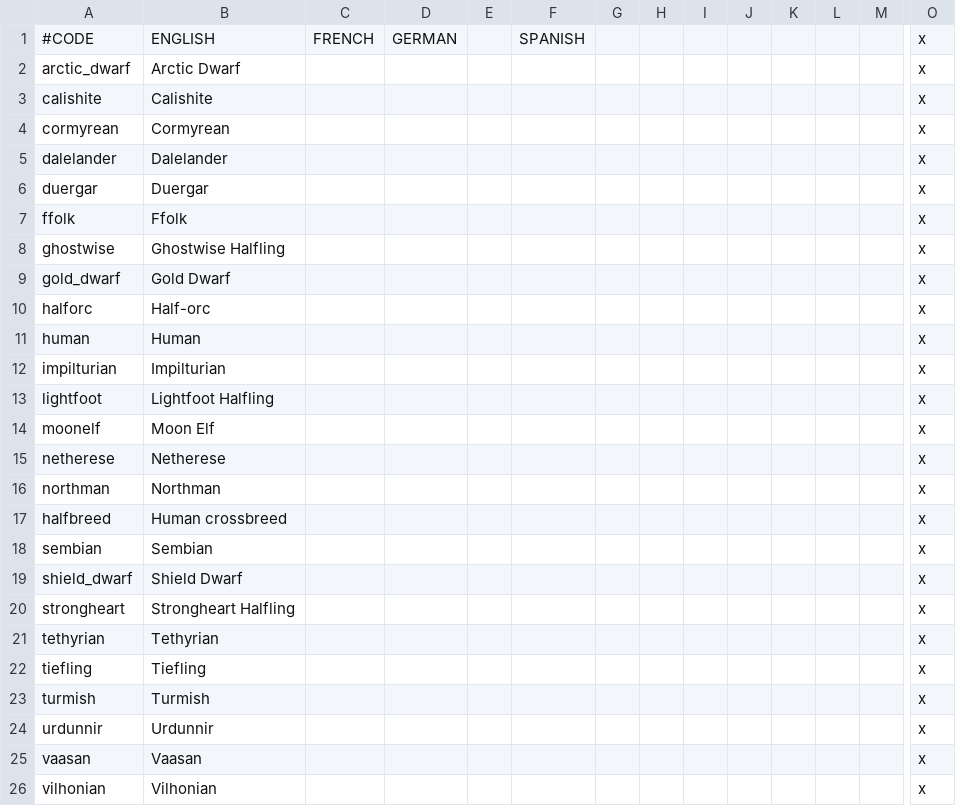
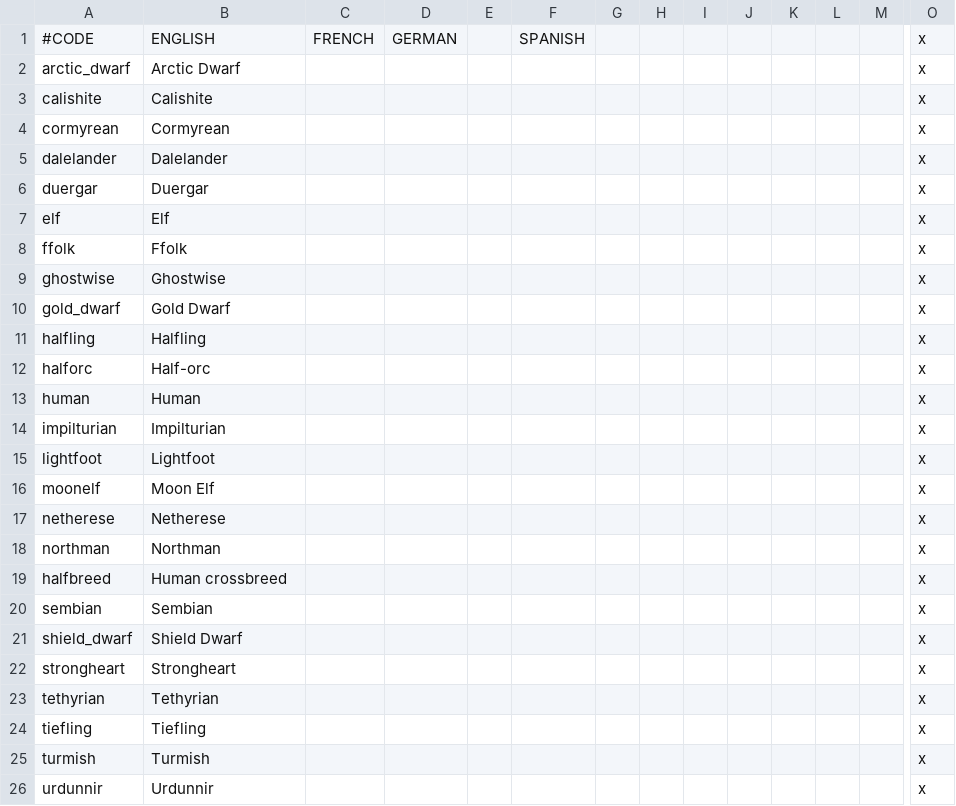
Before and after one commit to chriscohen/ck2-forgottenkings, a CSV file: ForgottenRealms/localisation/00_Cultures.csv, drawn as a sheet; only a part is shown, gaps mark what is left out; the shorter side is filled out with more unchanged rows; addresses are those after the commit; rows hold the shown columns only; the diff names each change by its address in the sheet, - before the commit and + after, or states it on an @@ line.

Commit message:
Added elf and halfling to cultures.

```diff
--- a/ForgottenRealms/localisation/00_Cultures.csv
+++ b/ForgottenRealms/localisation/00_Cultures.csv
+row 7: elf | Elf |  |  |  |  |  |  |  |  |  |  |  | x
-B9: Ghostwise Halfling
+B9: Ghostwise
+row 11: halfling | Halfling |  |  |  |  |  |  |  |  |  |  |  | x
-B15: Lightfoot Halfling
+B15: Lightfoot
-B22: Strongheart Halfling
+B22: Strongheart
```
